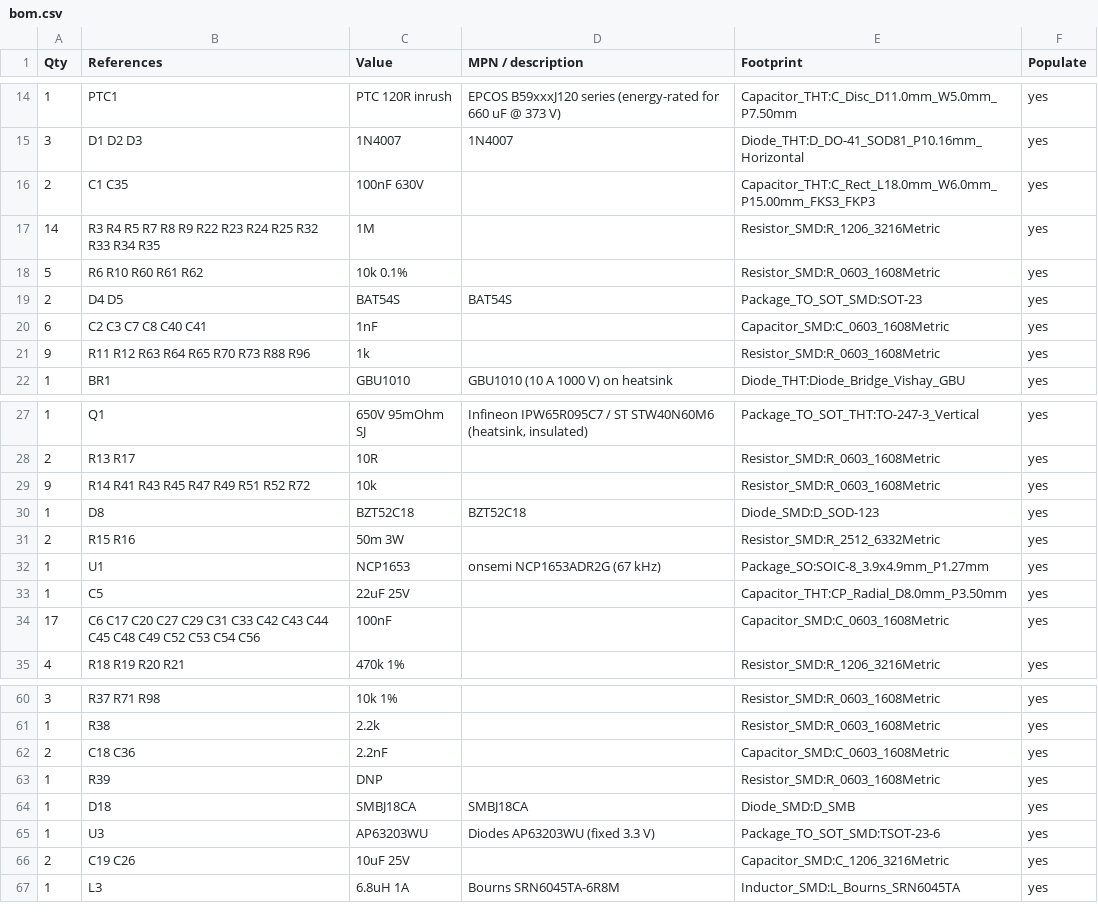
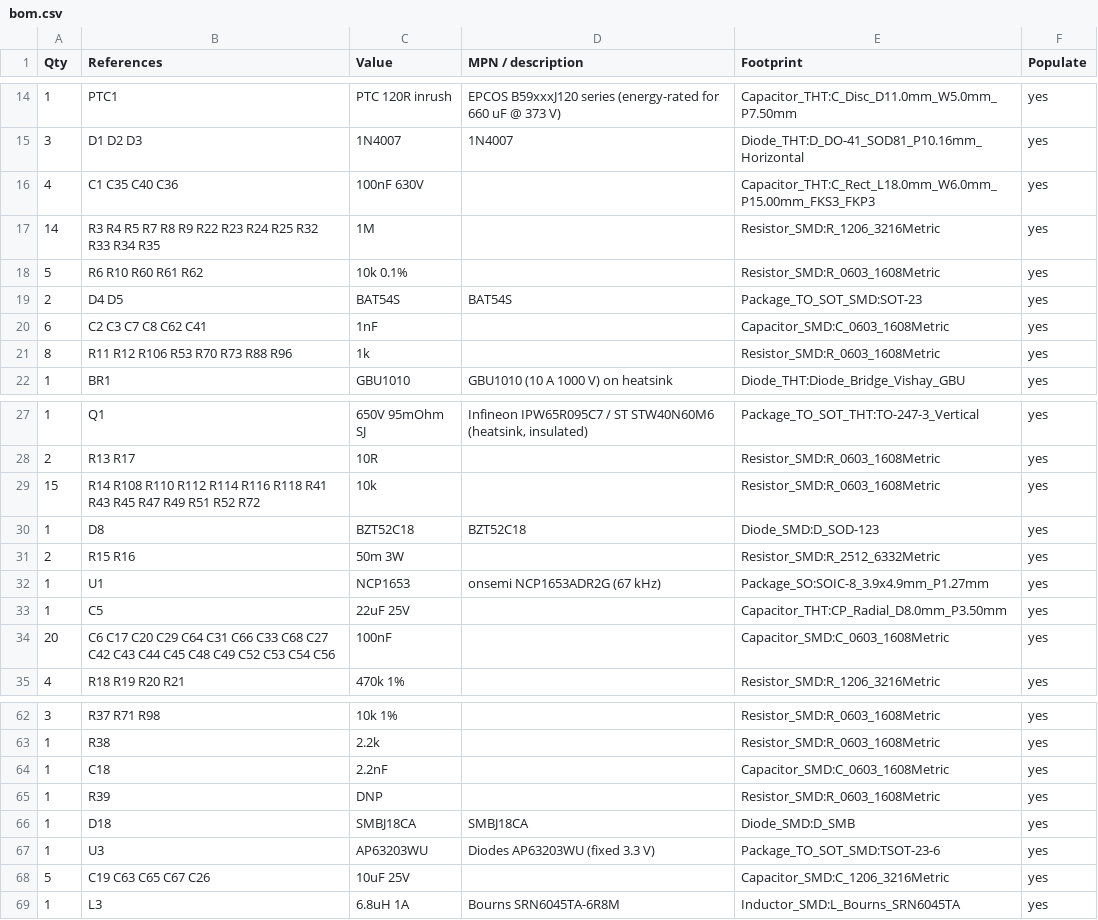
Before and after one commit to faragamco-eng/Multiact, a CSV file: hardware/v2/out/bom.csv, drawn as a sheet; only a part is shown, gaps mark what is left out; the diff covers the shown part only.

```diff
--- a/hardware/v2/out/bom.csv
+++ b/hardware/v2/out/bom.csv
@@ -15,3 +15,3 @@ Qty,References,Value,MPN / description,Footprint,Populate
 3,D1 D2 D3,1N4007,1N4007,Diode_THT:D_DO-41_SOD81_P10.16mm_Horizontal,yes
-2,C1 C35,100nF 630V,,Capacitor_THT:C_Rect_L18.0mm_W6.0mm_P15.00mm_FKS3_FKP3,yes
+4,C1 C35 C40 C36,100nF 630V,,Capacitor_THT:C_Rect_L18.0mm_W6.0mm_P15.00mm_FKS3_FKP3,yes
 14,R3 R4 R5 R7 R8 R9 R22 R23 R24 R25 R32 R33 R34 R35,1M,,Resistor_SMD:R_1206_3216Metric,yes
@@ -19,4 +19,4 @@ Qty,References,Value,MPN / description,Footprint,Populate
 2,D4 D5,BAT54S,BAT54S,Package_TO_SOT_SMD:SOT-23,yes
-6,C2 C3 C7 C8 C40 C41,1nF,,Capacitor_SMD:C_0603_1608Metric,yes
-9,R11 R12 R63 R64 R65 R70 R73 R88 R96,1k,,Resistor_SMD:R_0603_1608Metric,yes
+6,C2 C3 C7 C8 C62 C41,1nF,,Capacitor_SMD:C_0603_1608Metric,yes
+8,R11 R12 R106 R53 R70 R73 R88 R96,1k,,Resistor_SMD:R_0603_1608Metric,yes
 1,BR1,GBU1010,GBU1010 (10 A 1000 V) on heatsink,Diode_THT:Diode_Bridge_Vishay_GBU,yes
@@ -28,3 +28,3 @@ Qty,References,Value,MPN / description,Footprint,Populate
 2,R13 R17,10R,,Resistor_SMD:R_0603_1608Metric,yes
-9,R14 R41 R43 R45 R47 R49 R51 R52 R72,10k,,Resistor_SMD:R_0603_1608Metric,yes
+15,R14 R108 R110 R112 R114 R116 R118 R41 R43 R45 R47 R49 R51 R52 R72,10k,,Resistor_SMD:R_0603_1608Metric,yes
 1,D8,BZT52C18,BZT52C18,Diode_SMD:D_SOD-123,yes
@@ -33,3 +33,3 @@ Qty,References,Value,MPN / description,Footprint,Populate
 1,C5,22uF 25V,,Capacitor_THT:CP_Radial_D8.0mm_P3.50mm,yes
-17,C6 C17 C20 C27 C29 C31 C33 C42 C43 C44 C45 C48 C49 C52 C53 C54 C56,100nF,,Capacitor_SMD:C_0603_1608Metric,yes
+20,C6 C17 C20 C29 C64 C31 C66 C33 C68 C27 C42 C43 C44 C45 C48 C49 C52 C53 C54 C56,100nF,,Capacitor_SMD:C_0603_1608Metric,yes
 4,R18 R19 R20 R21,470k 1%,,Resistor_SMD:R_1206_3216Metric,yes
@@ -61,3 +63,3 @@ Qty,References,Value,MPN / description,Footprint,Populate
 1,R38,2.2k,,Resistor_SMD:R_0603_1608Metric,yes
-2,C18 C36,2.2nF,,Capacitor_SMD:C_0603_1608Metric,yes
+1,C18,2.2nF,,Capacitor_SMD:C_0603_1608Metric,yes
 1,R39,DNP,,Resistor_SMD:R_0603_1608Metric,yes
@@ -65,3 +67,3 @@ Qty,References,Value,MPN / description,Footprint,Populate
 1,U3,AP63203WU,Diodes AP63203WU (fixed 3.3 V),Package_TO_SOT_SMD:TSOT-23-6,yes
-2,C19 C26,10uF 25V,,Capacitor_SMD:C_1206_3216Metric,yes
+5,C19 C63 C65 C67 C26,10uF 25V,,Capacitor_SMD:C_1206_3216Metric,yes
 1,L3,6.8uH 1A,Bourns SRN6045TA-6R8M,Inductor_SMD:L_Bourns_SRN6045TA,yes
```
Also changed, not shown: 10 added rows, 6 removed rows and 2 edited cells elsewhere in this file, 25 other files.
